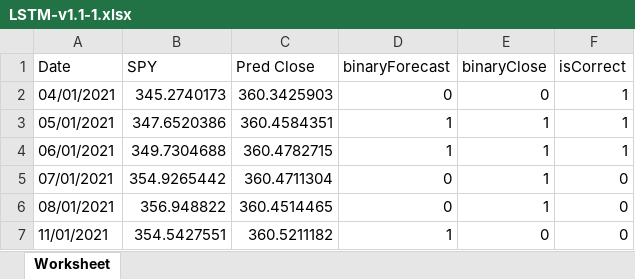
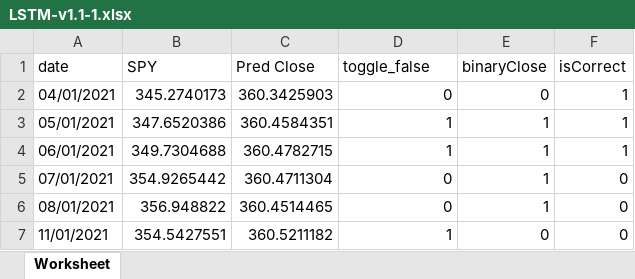
Before and after one commit to santiagogiraldo09/Arkad, an Excel workbook: LSTM-v1.1-1.xlsx, sheet Worksheet, drawn as a sheet; only a part is shown; values as stored, in another font and other column widths than the file's, no borders; the diff names each change by its address in the sheet, - before the commit and + after, or states it on an @@ line.

Commit message:
Update LSTM-v1.1-1.xlsx

```diff
--- a/LSTM-v1.1-1.xlsx (sheet Worksheet)
+++ b/LSTM-v1.1-1.xlsx (sheet Worksheet)
-A1: Date
+A1: date
-D1: binaryForecast
+D1: toggle_false
```
